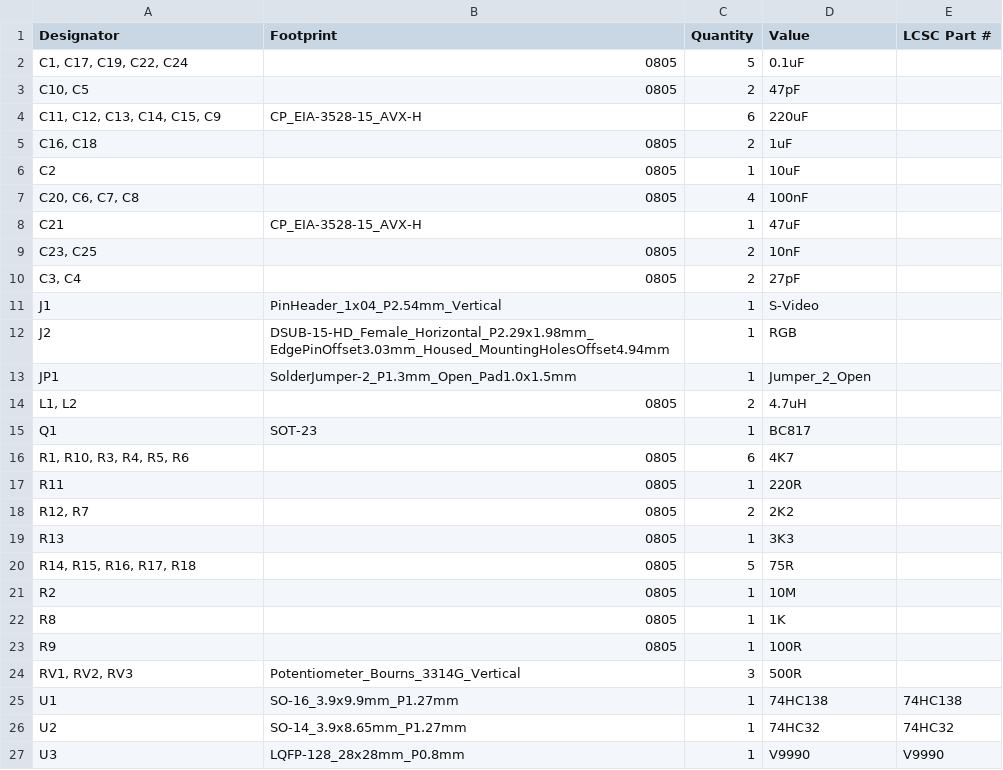
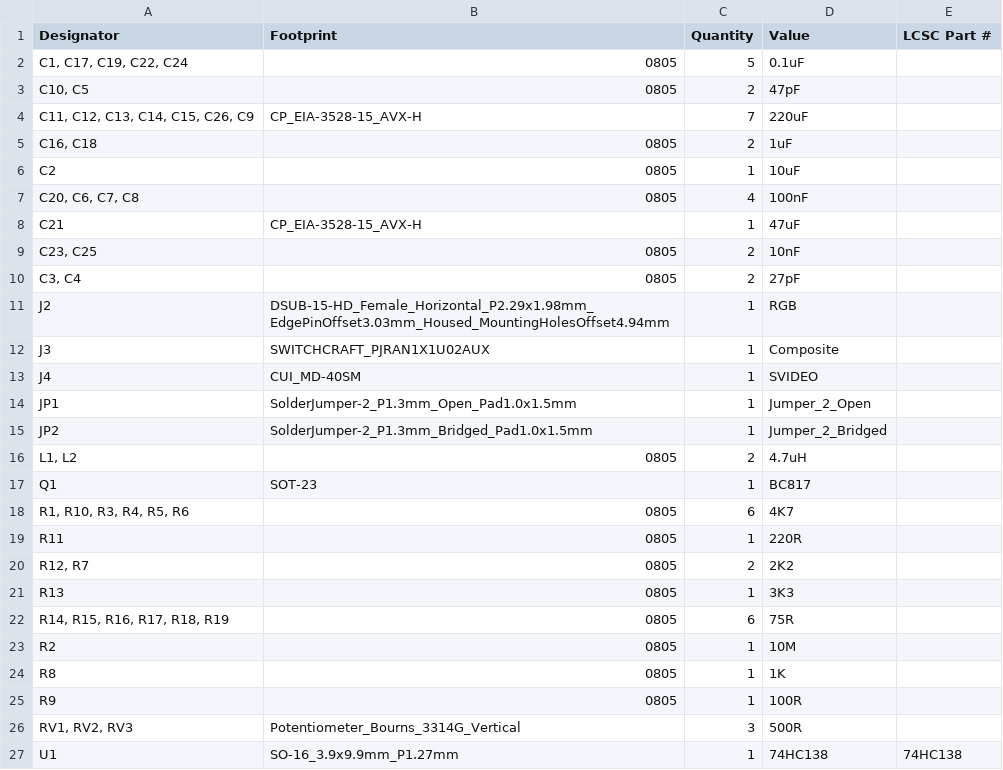
Before and after one commit to cristianoag/trh9000, a CSV file: Hardware/Kicad/TRH9000.cxa2075/production/bom.csv (was Hardware/Kicad/TRH9000.cxa2075/production/TRH9000_1.3_2023-10-22_19-05-33/bom.csv), drawn as a sheet; only a part is shown; the shorter side is filled out with more unchanged rows.

Commit message:
Updates  to have Svideo and Composite exposed via appropriate connectors

```diff
--- a/Hardware/Kicad/TRH9000.cxa2075/production/TRH9000_1.3_2023-10-22_19-05-33/bom.csv
+++ b/Hardware/Kicad/TRH9000.cxa2075/production/bom.csv
@@ -3,3 +3,3 @@
 "C10, C5",0805,2,47pF,
-"C11, C12, C13, C14, C15, C9",CP_EIA-3528-15_AVX-H,6,220uF,
+"C11, C12, C13, C14, C15, C26, C9",CP_EIA-3528-15_AVX-H,7,220uF,
 "C16, C18",0805,2,1uF,
@@ -10,5 +10,7 @@ C21,CP_EIA-3528-15_AVX-H,1,47uF,
 "C3, C4",0805,2,27pF,
-J1,PinHeader_1x04_P2.54mm_Vertical,1,S-Video,
 J2,DSUB-15-HD_Female_Horizontal_P2.29x1.98mm_EdgePinOffset3.03mm_Housed_MountingHolesOffset4.94mm,1,RGB,
+J3,SWITCHCRAFT_PJRAN1X1U02AUX,1,Composite,
+J4,CUI_MD-40SM,1,SVIDEO,
 JP1,SolderJumper-2_P1.3mm_Open_Pad1.0x1.5mm,1,Jumper_2_Open,
+JP2,SolderJumper-2_P1.3mm_Bridged_Pad1.0x1.5mm,1,Jumper_2_Bridged,
 "L1, L2",0805,2,4.7uH,
@@ -19,3 +21,3 @@ R11,0805,1,220R,
 R13,0805,1,3K3,
-"R14, R15, R16, R17, R18",0805,5,75R,
+"R14, R15, R16, R17, R18, R19",0805,6,75R,
 R2,0805,1,10M,
```
Also changed, not shown: Hardware/Kicad/TRH9000.cxa2075/production/designators.csv, 26 other files.
